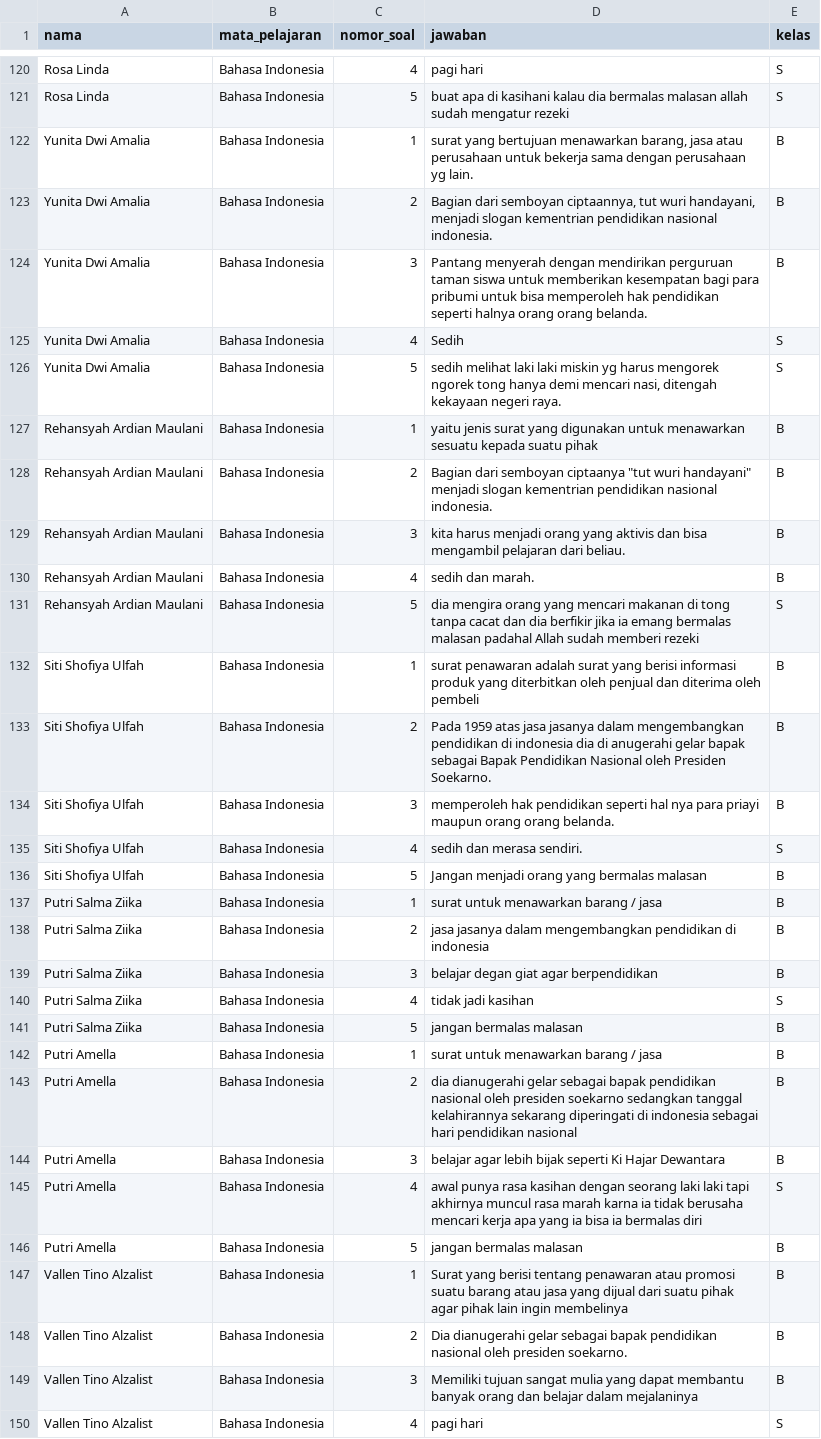
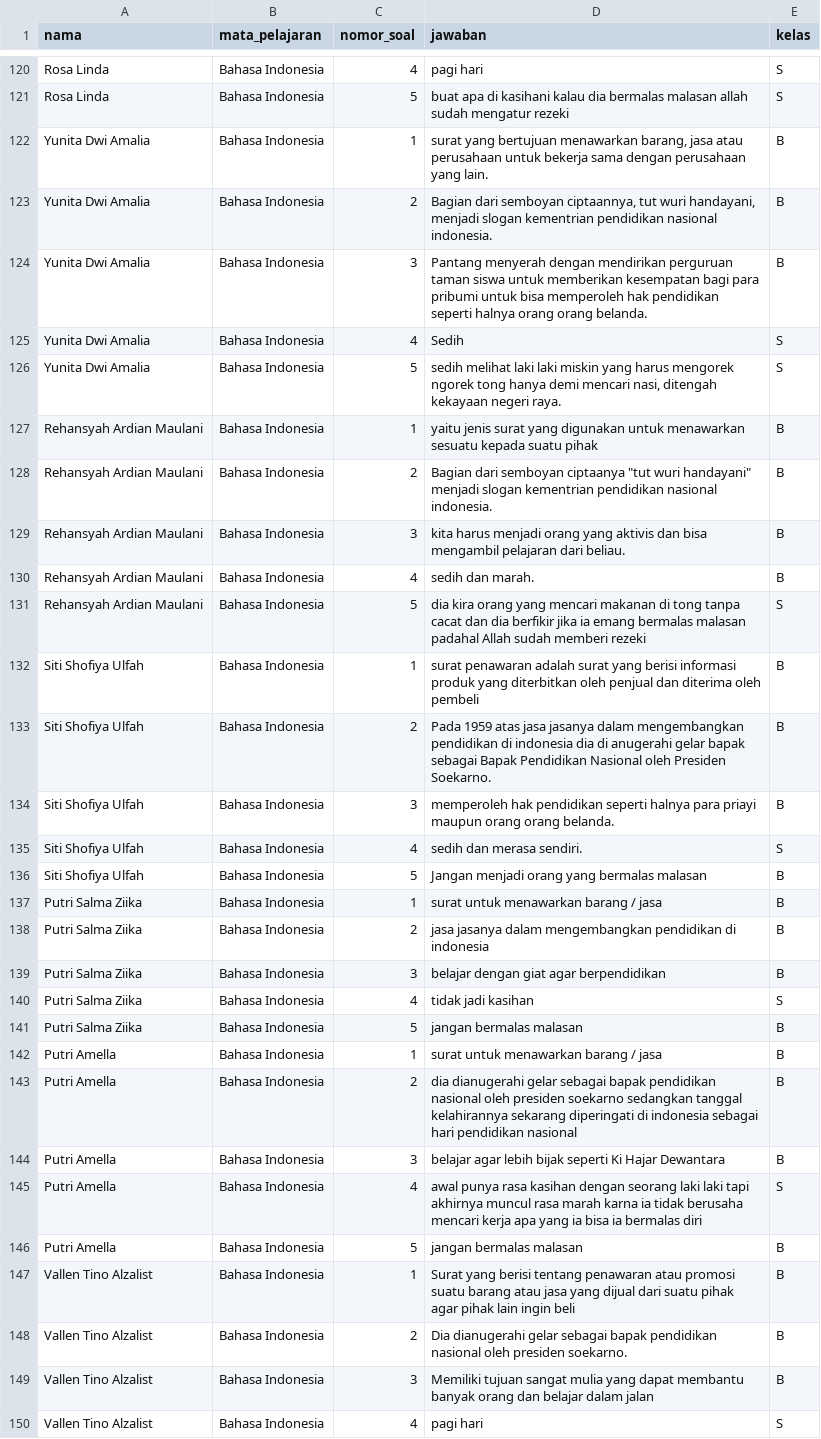
Before and after one commit to Robiahraaw/dataessay, a CSV file: dataset.csv, drawn as a sheet; only a part is shown, gaps mark what is left out; the diff covers the shown part only.

Commit message:
Update dataset.csv

```diff
--- a/dataset.csv
+++ b/dataset.csv
@@ -121,3 +121,3 @@ Rosa Linda,Bahasa Indonesia,4,pagi hari,S
 Rosa Linda,Bahasa Indonesia,5,buat apa di kasihani kalau dia bermalas malasan allah sudah mengatur rezeki,S
-Yunita Dwi Amalia,Bahasa Indonesia,1,"surat yang bertujuan menawarkan barang, jasa atau perusahaan untuk bekerja sama dengan perusahaan yg lain.",B
+Yunita Dwi Amalia,Bahasa Indonesia,1,"surat yang bertujuan menawarkan barang, jasa atau perusahaan untuk bekerja sama dengan perusahaan yang lain.",B
 Yunita Dwi Amalia,Bahasa Indonesia,2,"Bagian dari semboyan ciptaannya, tut wuri handayani, menjadi slogan kementrian pendidikan nasional indonesia.",B
@@ -125,3 +125,3 @@ Yunita Dwi Amalia,Bahasa Indonesia,3,Pantang menyerah dengan mendirikan pergurua
 Yunita Dwi Amalia,Bahasa Indonesia,4,Sedih,S
-Yunita Dwi Amalia,Bahasa Indonesia,5,"sedih melihat laki laki miskin yg harus mengorek ngorek tong hanya demi mencari nasi, ditengah kekayaan negeri raya.",S
+Yunita Dwi Amalia,Bahasa Indonesia,5,"sedih melihat laki laki miskin yang harus mengorek ngorek tong hanya demi mencari nasi, ditengah kekayaan negeri raya.",S
 Rehansyah Ardian Maulani,Bahasa Indonesia,1,yaitu jenis surat yang digunakan untuk menawarkan sesuatu kepada suatu pihak,B
@@ -130,6 +130,6 @@ Rehansyah Ardian Maulani,Bahasa Indonesia,3,kita harus menjadi orang yang aktivi
 Rehansyah Ardian Maulani,Bahasa Indonesia,4,sedih dan marah.,B
-Rehansyah Ardian Maulani,Bahasa Indonesia,5,dia mengira orang yang mencari makanan di tong tanpa cacat dan dia berfikir jika ia emang bermalas malasan padahal Allah sudah memberi rezeki,S
+Rehansyah Ardian Maulani,Bahasa Indonesia,5,dia kira orang yang mencari makanan di tong tanpa cacat dan dia berfikir jika ia emang bermalas malasan padahal Allah sudah memberi rezeki,S
 Siti Shofiya Ulfah,Bahasa Indonesia,1,surat penawaran adalah surat yang  berisi informasi produk yang diterbitkan oleh penjual dan diterima oleh pembeli,B
 Siti Shofiya Ulfah,Bahasa Indonesia,2,Pada 1959 atas jasa jasanya dalam mengembangkan pendidikan di indonesia dia di anugerahi gelar bapak sebagai Bapak Pendidikan Nasional oleh Presiden Soekarno.,B
-Siti Shofiya Ulfah,Bahasa Indonesia,3,memperoleh hak pendidikan seperti hal nya para priayi maupun orang orang belanda.,B
+Siti Shofiya Ulfah,Bahasa Indonesia,3,memperoleh hak pendidikan seperti halnya para priayi maupun orang orang belanda.,B
 Siti Shofiya Ulfah,Bahasa Indonesia,4,sedih dan merasa sendiri.,S
@@ -138,3 +138,3 @@ Putri Salma Ziika,Bahasa Indonesia,1,surat untuk menawarkan barang / jasa,B
 Putri Salma Ziika,Bahasa Indonesia,2,jasa jasanya dalam mengembangkan pendidikan di indonesia,B
-Putri Salma Ziika,Bahasa Indonesia,3,belajar degan giat agar berpendidikan,B
+Putri Salma Ziika,Bahasa Indonesia,3,belajar dengan giat agar berpendidikan,B
 Putri Salma Ziika,Bahasa Indonesia,4,tidak jadi kasihan,S
@@ -146,5 +146,5 @@ Putri Amella,Bahasa Indonesia,4,awal punya rasa kasihan dengan seorang laki laki
 Putri Amella,Bahasa Indonesia,5,jangan bermalas malasan,B
-Vallen Tino Alzalist,Bahasa Indonesia,1,Surat yang berisi tentang penawaran atau promosi suatu barang atau jasa yang dijual dari suatu pihak agar pihak lain ingin membelinya,B
+Vallen Tino Alzalist,Bahasa Indonesia,1,Surat yang berisi tentang penawaran atau promosi suatu barang atau jasa yang dijual dari suatu pihak agar pihak lain ingin beli,B
 Vallen Tino Alzalist,Bahasa Indonesia,2,Dia dianugerahi gelar sebagai bapak pendidikan nasional oleh presiden soekarno.,B
-Vallen Tino Alzalist,Bahasa Indonesia,3,Memiliki tujuan sangat mulia yang dapat membantu banyak orang dan belajar dalam mejalaninya,B
+Vallen Tino Alzalist,Bahasa Indonesia,3,Memiliki tujuan sangat mulia yang dapat membantu banyak orang dan belajar dalam jalan,B
 Vallen Tino Alzalist,Bahasa Indonesia,4,pagi hari,S
```
Also changed, not shown: 36 edited cells elsewhere in this file.
